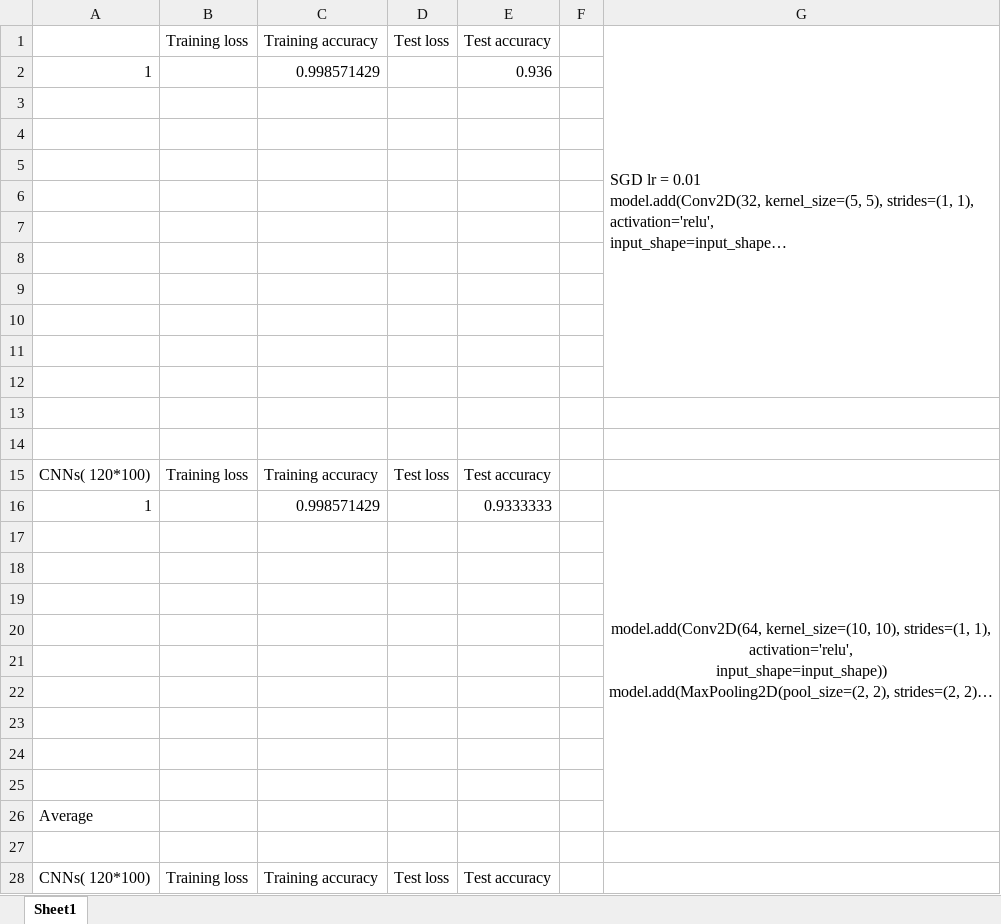
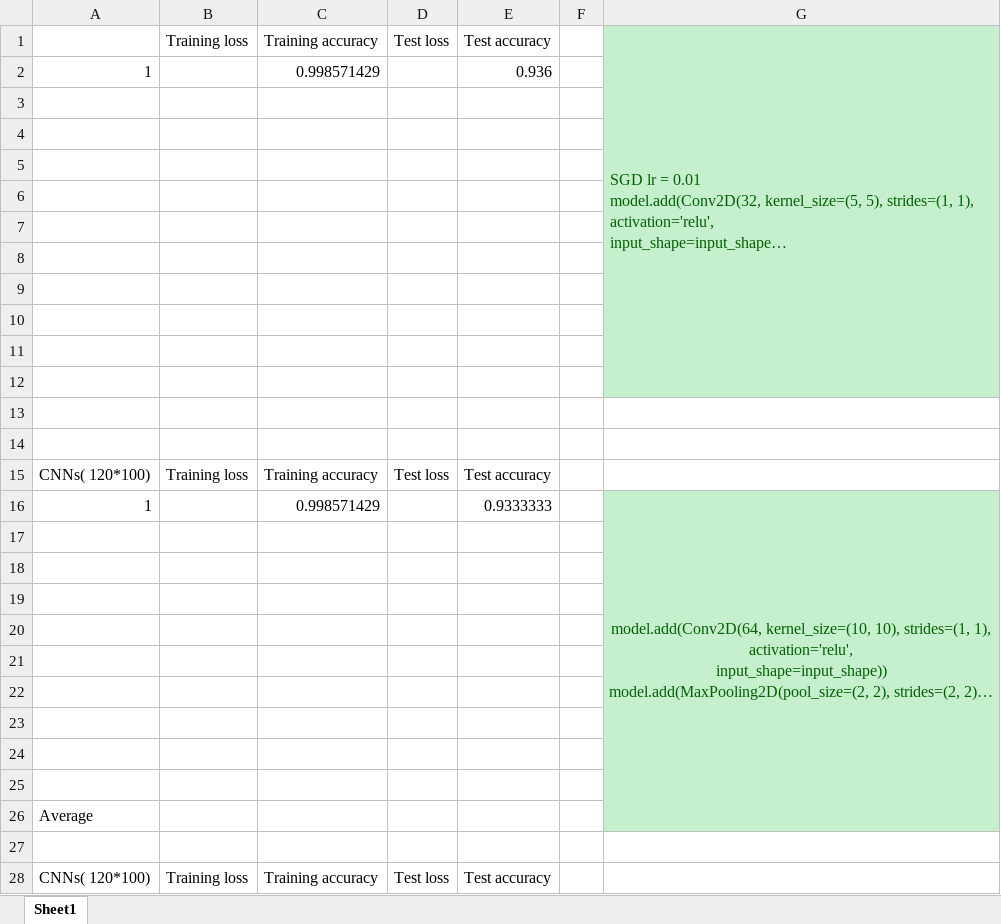
Before and after one commit to JialinLiOSU/Map_Identification_Classification, an Excel workbook: Experiment results/CNNs results for world map detection.xlsx, sheet Sheet1, drawn as a sheet; only a part is shown; long unchanged cells end in …; values as stored, in another font and other column widths than the file's, no borders; charts and pictures not drawn; the diff covers the shown part only; the diff names each change by its address in the sheet, - before the commit and + after, or states it on an @@ line.

Commit message:
update CNN results

```diff
--- a/Experiment results/CNNs results for world map detection.xlsx (sheet Sheet1)
+++ b/Experiment results/CNNs results for world map detection.xlsx (sheet Sheet1)
-G1:G12 fill: none
+G1:G12 fill: #C6EFCE
-G1 text colour: black
+G1 text colour: #006100
-G16:G26 fill: none
+G16:G26 fill: #C6EFCE
-G16 text colour: black
+G16 text colour: #006100
```
Also changed, not shown: cell formats elsewhere in this sheet, 3 other files.
